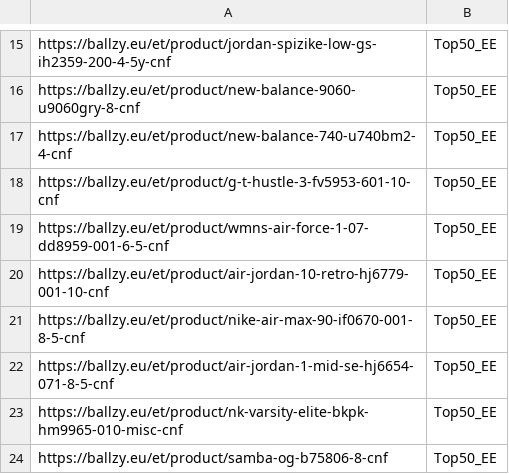
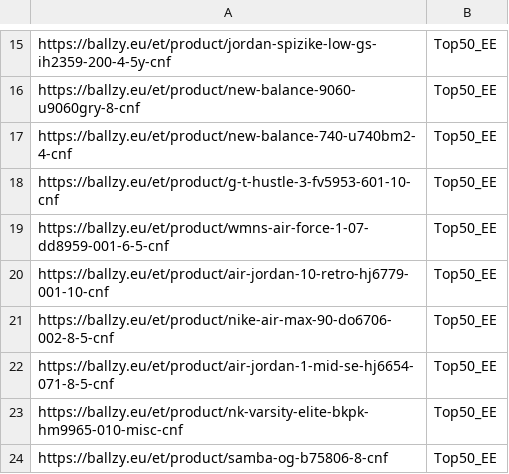
Before and after one commit to tanelneemoja/cropink_to_google, a CSV file: EE_page_feed.csv, drawn as a sheet; only a part is shown, gaps mark what is left out.

```diff
--- a/EE_page_feed.csv
+++ b/EE_page_feed.csv
@@ -20,3 +20,3 @@ https://ballzy.eu/et/product/wmns-air-force-1-07-dd8959-001-6-5-cnf,Top50_EE
 https://ballzy.eu/et/product/air-jordan-10-retro-hj6779-001-10-cnf,Top50_EE
-https://ballzy.eu/et/product/nike-air-max-90-if0670-001-8-5-cnf,Top50_EE
+https://ballzy.eu/et/product/nike-air-max-90-do6706-002-8-5-cnf,Top50_EE
 https://ballzy.eu/et/product/air-jordan-1-mid-se-hj6654-071-8-5-cnf,Top50_EE
```
Also changed, not shown: FI_page_feed.csv, LT_page_feed.csv, 4 other files.
